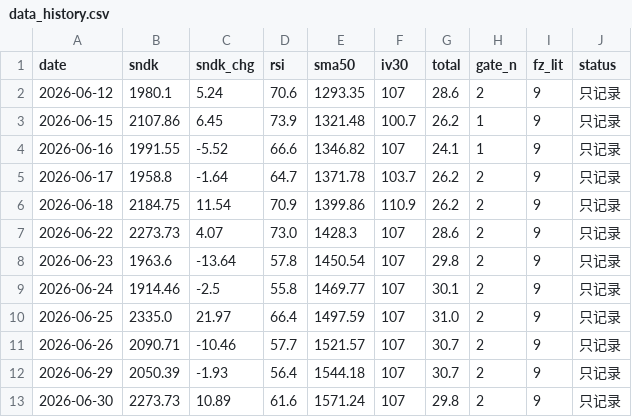
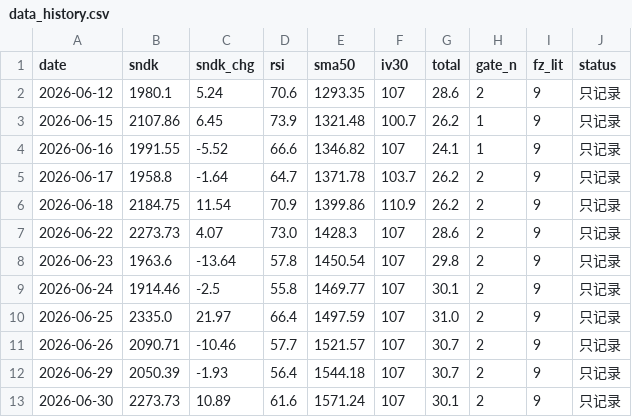
Before and after one commit to nelpower/sandisk-scorecard, a CSV file: data_history.csv, drawn as a sheet.

```diff
--- a/data_history.csv
+++ b/data_history.csv
@@ -12,2 +12,2 @@ date,sndk,sndk_chg,rsi,sma50,iv30,total,gate_n,fz_lit,status
 2026-06-29,2050.39,-1.93,56.4,1544.18,107,30.7,2,9,只记录
-2026-06-30,2273.73,10.89,61.6,1571.24,107,29.8,2,9,只记录
+2026-06-30,2273.73,10.89,61.6,1571.24,107,30.1,2,9,只记录
```
Also changed, not shown: 2 other files.
